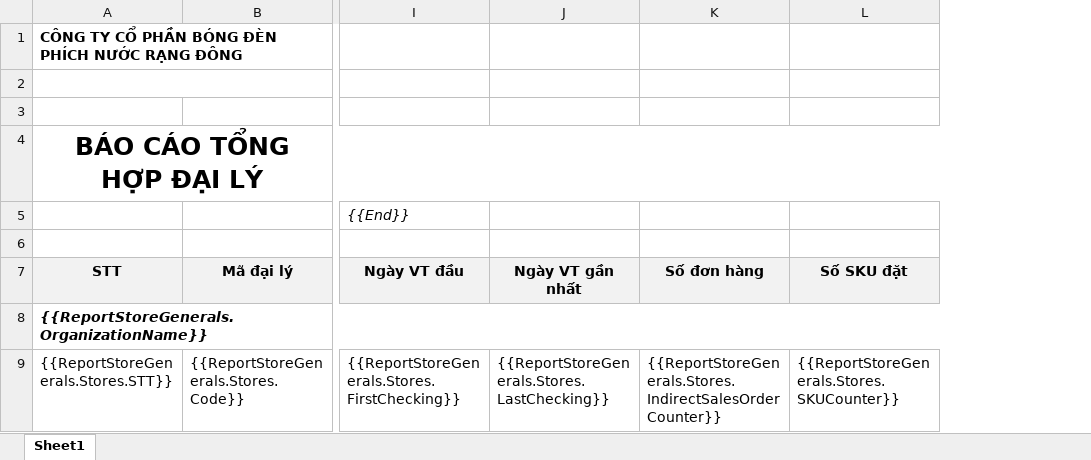
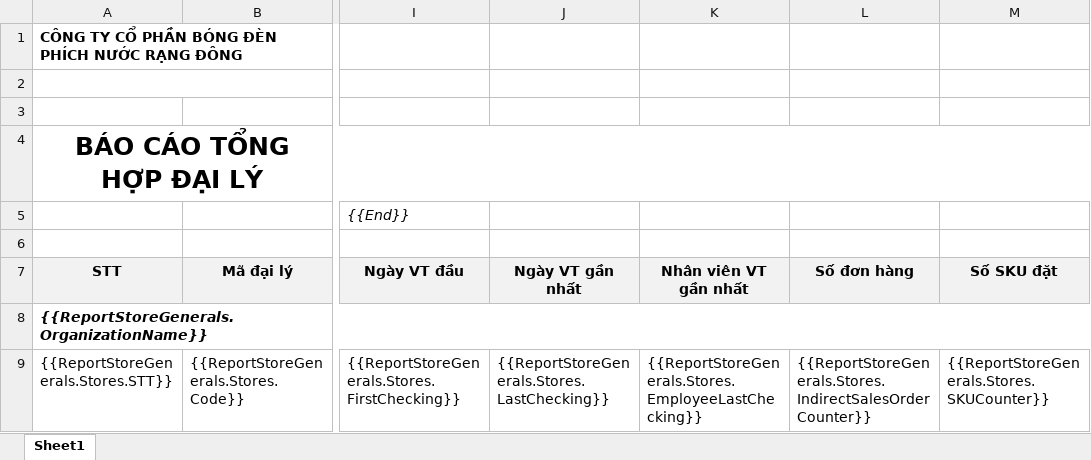
Before and after one commit to nguyenhoangnam123/DMS-CSharp, an Excel workbook: DMS/Templates/Report_Store_General.xlsx, sheet Sheet1, drawn as a sheet; only a part is shown, gaps mark what is left out; values as stored, in another font and other column widths than the file's, no borders; the diff names each change by its address in the sheet, - before the commit and + after, or states it on an @@ line.

```diff
--- a/DMS/Templates/Report_Store_General.xlsx (sheet Sheet1)
+++ b/DMS/Templates/Report_Store_General.xlsx (sheet Sheet1)
+column K, rows 7-9: Nhân viên VT gần nhất |  | {{ReportStoreGenerals.Stores.EmployeeLastChecking}}
```
Also changed, not shown: 6 other files.
